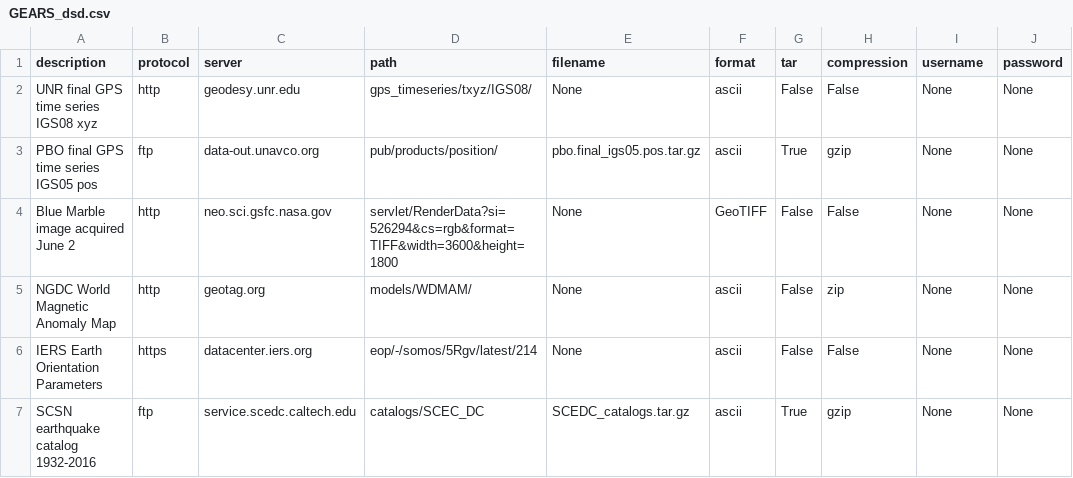
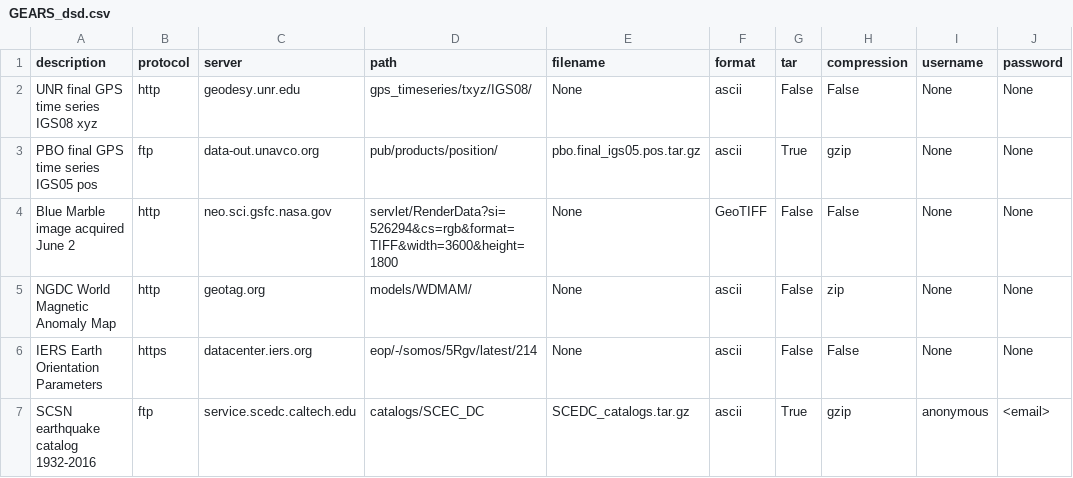
Before and after one commit to rabgc/GEARS_dsd, a CSV file: GEARS_dsd.csv, drawn as a sheet.

Commit message:
Updated SCEC login

```diff
--- a/GEARS_dsd.csv
+++ b/GEARS_dsd.csv
@@ -6,2 +6,2 @@ NGDC World Magnetic Anomaly Map, http,geotag.org,models/WDMAM/,None,ascii,False,
 IERS Earth Orientation Parameters,https,datacenter.iers.org,eop/-/somos/5Rgv/latest/214,None,ascii,False,False,None,None
-SCSN earthquake catalog 1932-2016,ftp,service.scedc.caltech.edu,catalogs/SCEC_DC,SCEDC_catalogs.tar.gz,ascii,True,gzip,None,None
+SCSN earthquake catalog 1932-2016,ftp,service.scedc.caltech.edu,catalogs/SCEC_DC,SCEDC_catalogs.tar.gz,ascii,True,gzip,anonymous,<email>
```
